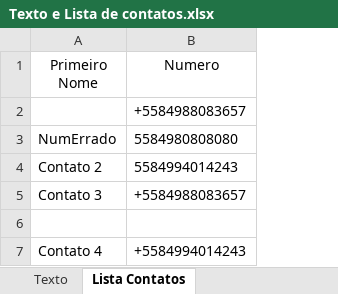
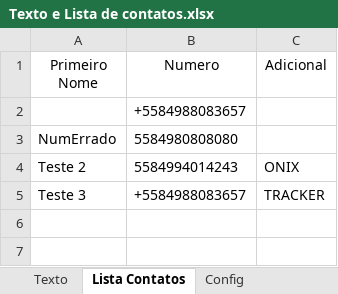
Before and after one commit to JonasvfPontes/Disparador_Whatsapp, an Excel workbook: Texto e Lista de contatos.xlsx, sheet Lista Contatos, drawn as a sheet; values as stored, in another font and other column widths than the file's, no borders; removed rows and columns are numbered as before the commit, all else as after; the diff names each change by its address in the sheet, - before the commit and + after, or states it on an @@ line.

```diff
--- a/Texto e Lista de contatos.xlsx (sheet Lista Contatos)
+++ b/Texto e Lista de contatos.xlsx (sheet Lista Contatos)
@@ sheet tab unhidden: Config @@
+column C (Adicional), rows 4-5: ONIX | TRACKER
-A4 (Primeiro Nome): Contato 2
+A4 (Primeiro Nome): Teste 2
-A5 (Primeiro Nome): Contato 3
+A5 (Primeiro Nome): Teste 3
-row 6: (empty)
-row 7: Contato 4 | +5584994014243
```
Also changed, not shown: sheet Texto, other sheet tabs, 17 other files.
